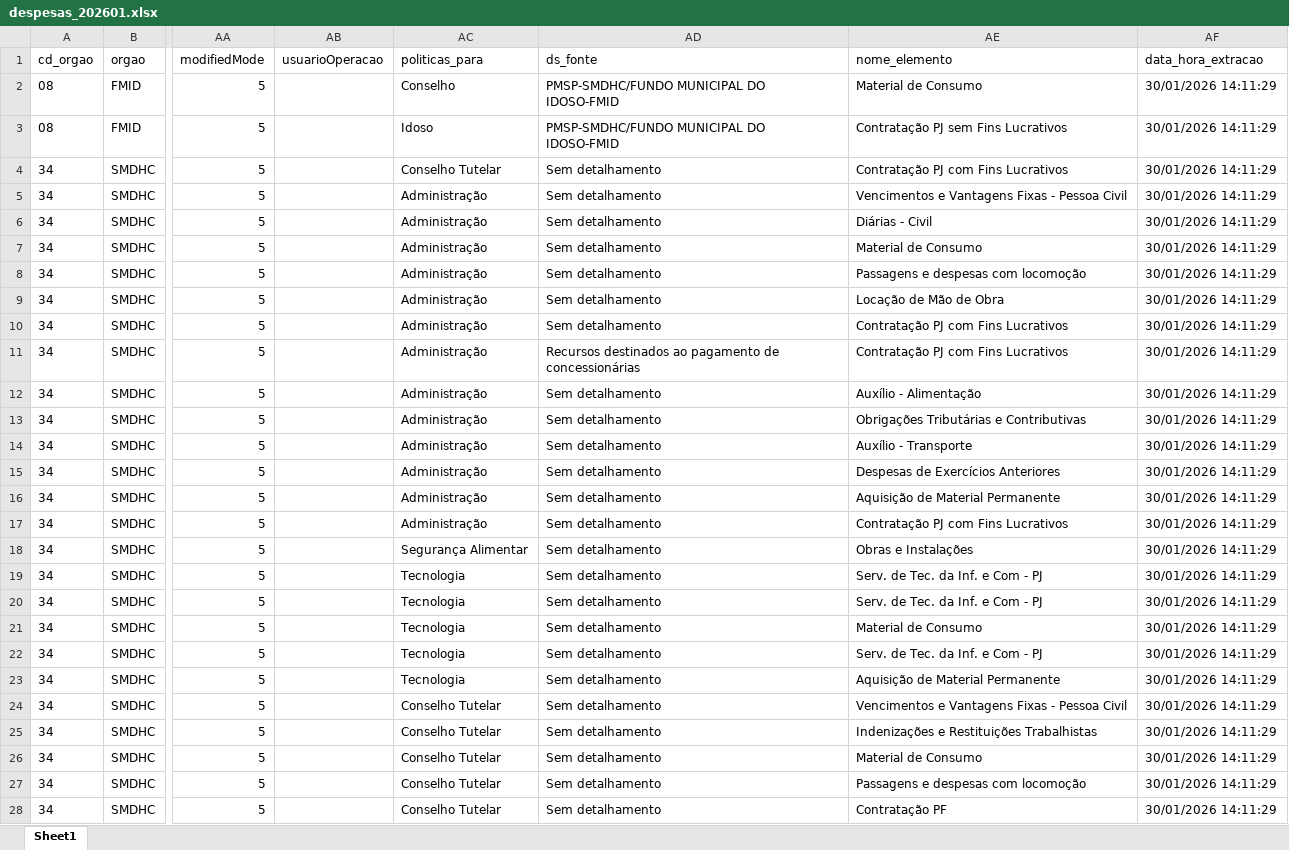
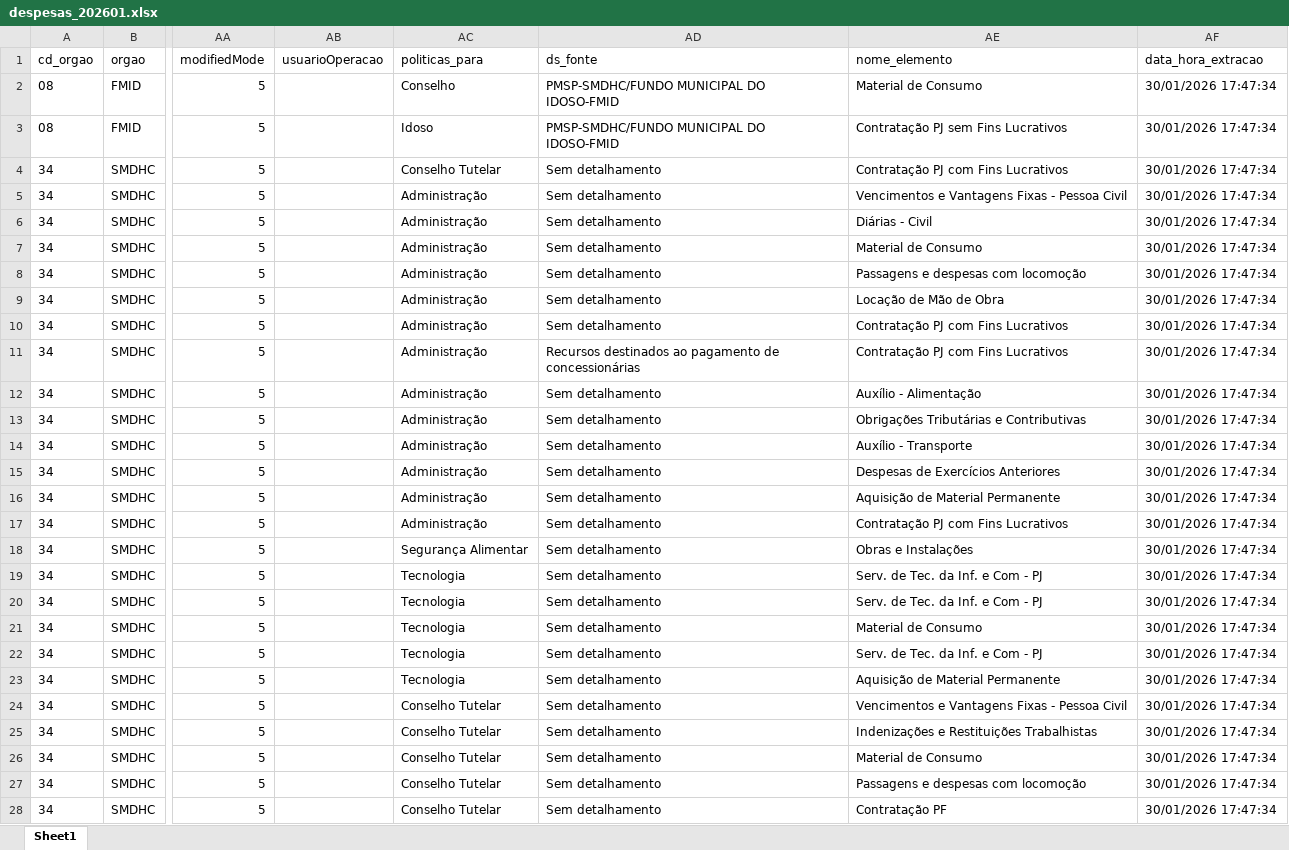
Before and after one commit to NathanSFaita/painel_orcamentario, an Excel workbook: base_despesas/2026/despesas_202601.xlsx, sheet Sheet1, drawn as a sheet; only a part is shown, gaps mark what is left out; values as stored, in another font and other column widths than the file's, no borders; the diff covers the shown part only; the diff names each change by its address in the sheet, - before the commit and + after, or states it on an @@ line.

```diff
--- a/base_despesas/2026/despesas_202601.xlsx (sheet Sheet1)
+++ b/base_despesas/2026/despesas_202601.xlsx (sheet Sheet1)
-AF2:AF28 (data_hora_extracao): 30/01/2026 14:11:29
+AF2:AF28 (data_hora_extracao): 30/01/2026 17:47:34
```
Also changed, not shown: 121 edited cells elsewhere in this sheet, 1 other file.
